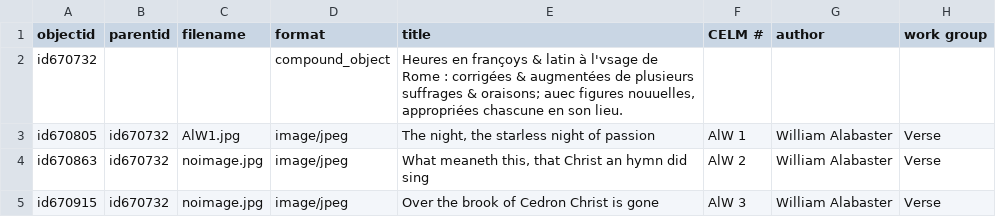
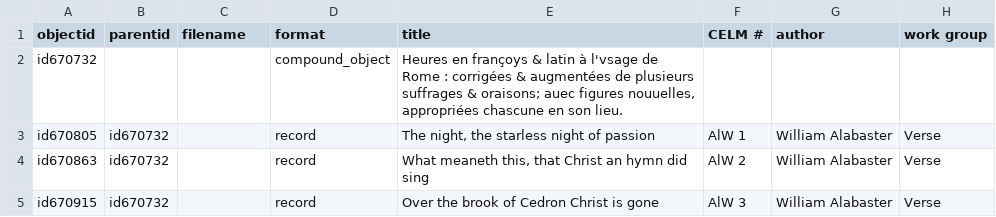
Before and after one commit to dthomas-folger/celm-cb-demo, a CSV file: _data/demo-metadata.csv, drawn as a sheet; only a part is shown; the diff names each change by its address in the sheet, - before the commit and + after, or states it on an @@ line.

Commit message:
Changes image objects to records

```diff
--- a/_data/demo-metadata.csv
+++ b/_data/demo-metadata.csv
-C3 (filename): AlW1.jpg
+C3 (filename): (empty)
-D3:D5 (format): image/jpeg
+D3:D5 (format): record
-C4:C5 (filename): noimage.jpg
+C4:C5 (filename): (empty)
```
